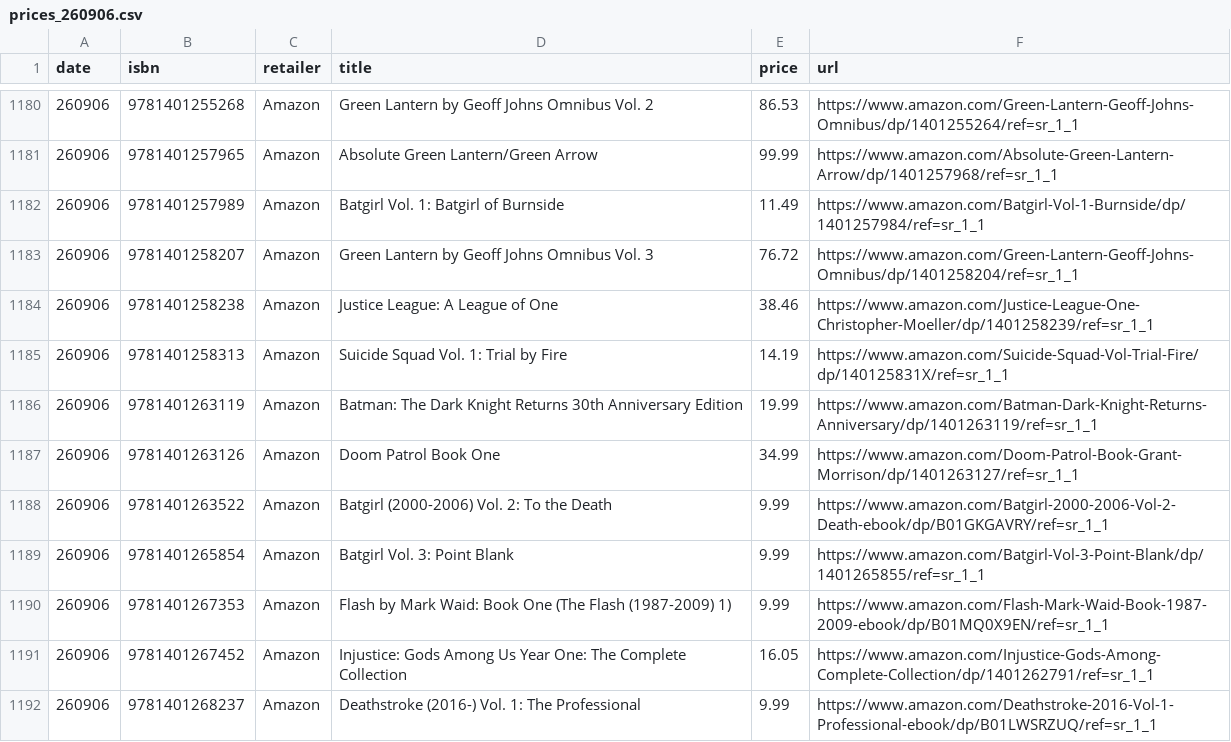
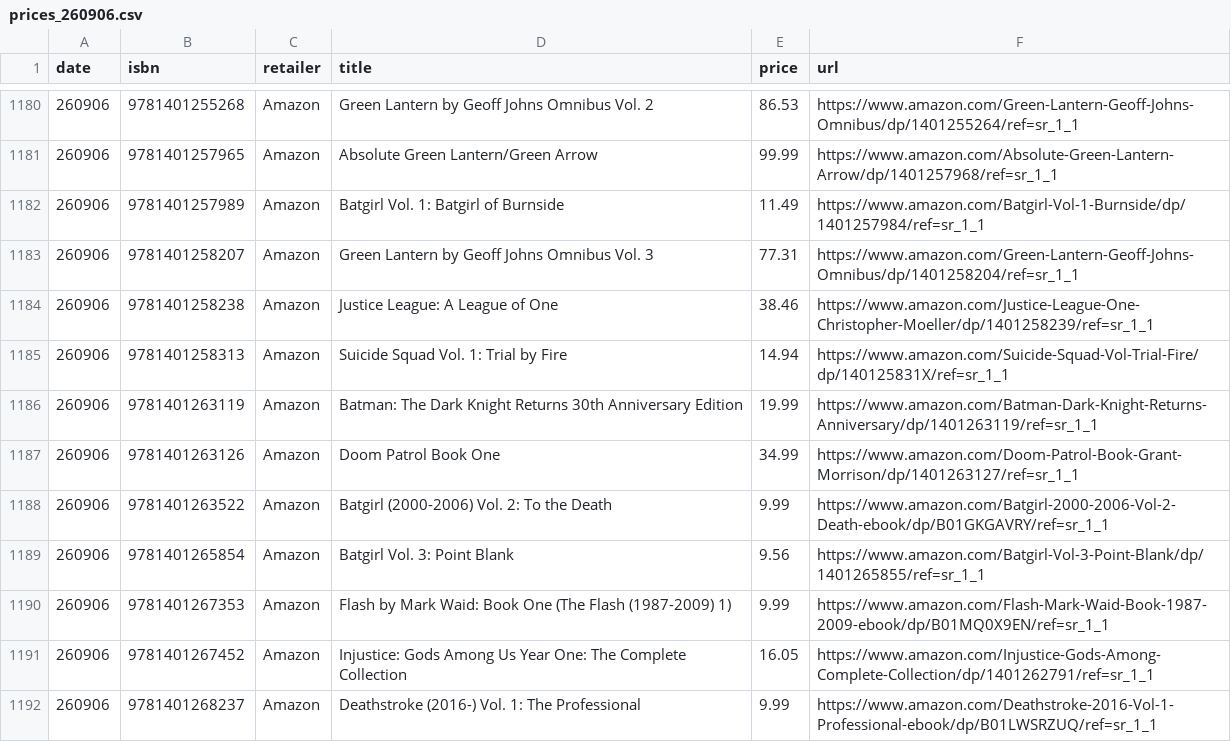
Before and after one commit to grayespinoza/retail-price-database, a CSV file: prices/prices_260906.csv, drawn as a sheet; only a part is shown, gaps mark what is left out; the diff covers the shown part only.

```diff
--- a/prices/prices_260906.csv
+++ b/prices/prices_260906.csv
@@ -1182,5 +1182,5 @@ date,isbn,retailer,title,price,url
 260906,9781401257989,Amazon,Batgirl Vol. 1: Batgirl of Burnside,11.49,https://www.amazon.com/Batgirl-Vol-1-Burnside/dp/1401257984/ref=sr_1_1
-260906,9781401258207,Amazon,Green Lantern by Geoff Johns Omnibus Vol. 3,76.72,https://www.amazon.com/Green-Lantern-Geoff-Johns-Omnibus/dp/1401258204/ref=sr_1_1
+260906,9781401258207,Amazon,Green Lantern by Geoff Johns Omnibus Vol. 3,77.31,https://www.amazon.com/Green-Lantern-Geoff-Johns-Omnibus/dp/1401258204/ref=sr_1_1
 260906,9781401258238,Amazon,Justice League: A League of One,38.46,https://www.amazon.com/Justice-League-One-Christopher-Moeller/dp/1401258239/ref=sr_1_1
-260906,9781401258313,Amazon,Suicide Squad Vol. 1: Trial by Fire,14.19,https://www.amazon.com/Suicide-Squad-Vol-Trial-Fire/dp/140125831X/ref=sr_1_1
+260906,9781401258313,Amazon,Suicide Squad Vol. 1: Trial by Fire,14.94,https://www.amazon.com/Suicide-Squad-Vol-Trial-Fire/dp/140125831X/ref=sr_1_1
 260906,9781401263119,Amazon,Batman: The Dark Knight Returns 30th Anniversary Edition,19.99,https://www.amazon.com/Batman-Dark-Knight-Returns-Anniversary/dp/1401263119/ref=sr_1_1
@@ -1188,3 +1188,3 @@ date,isbn,retailer,title,price,url
 260906,9781401263522,Amazon,Batgirl (2000-2006) Vol. 2: To the Death,9.99,https://www.amazon.com/Batgirl-2000-2006-Vol-2-Death-ebook/dp/B01GKGAVRY/ref=sr_1_1
-260906,9781401265854,Amazon,Batgirl Vol. 3: Point Blank,9.99,https://www.amazon.com/Batgirl-Vol-3-Point-Blank/dp/1401265855/ref=sr_1_1
+260906,9781401265854,Amazon,Batgirl Vol. 3: Point Blank,9.56,https://www.amazon.com/Batgirl-Vol-3-Point-Blank/dp/1401265855/ref=sr_1_1
 260906,9781401267353,Amazon,Flash by Mark Waid: Book One (The Flash (1987-2009) 1),9.99,https://www.amazon.com/Flash-Mark-Waid-Book-1987-2009-ebook/dp/B01MQ0X9EN/ref=sr_1_1
```
Also changed, not shown: 60 edited cells elsewhere in this file.
